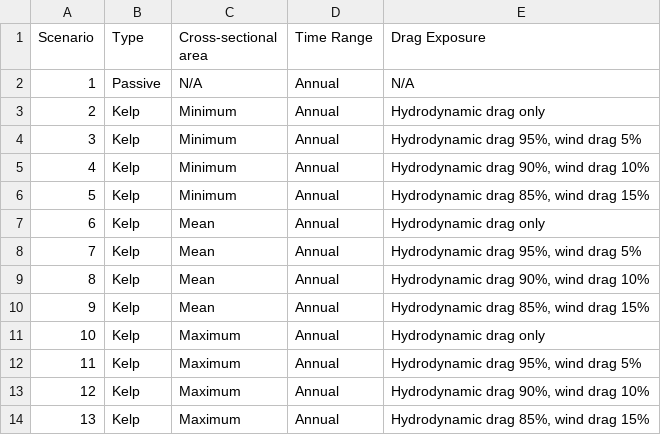
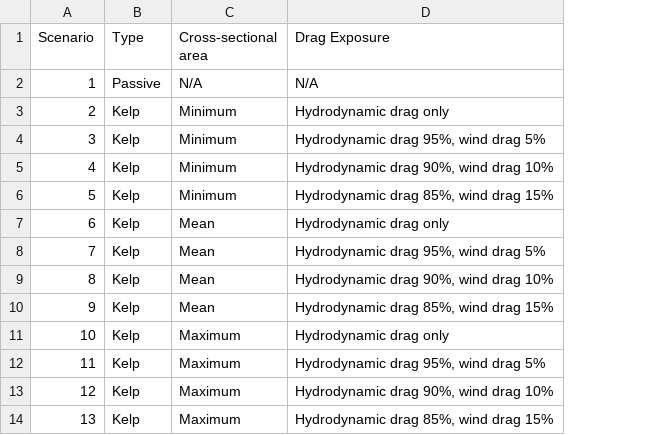
Before and after one commit to RossCoppin/PhD, a CSV file: tables/chapter_3/simulation_table.csv, drawn as a sheet; the diff names each change by its address in the sheet, - before the commit and + after, or states it on an @@ line.

Commit message:
updated simulation table

```diff
--- a/tables/chapter_3/simulation_table.csv
+++ b/tables/chapter_3/simulation_table.csv
-column D (Time Range), rows 2-14: all Annual
```
